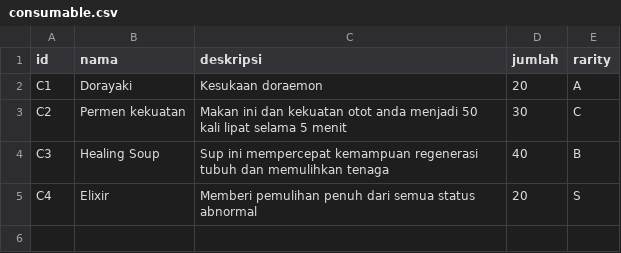
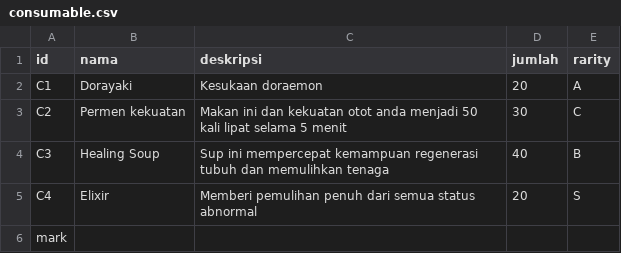
Before and after one commit to fadilfauzani/Tubes-DasPro, a CSV file: saves/2020/consumable.csv, drawn as a sheet; the diff names each change by its address in the sheet, - before the commit and + after, or states it on an @@ line.

```diff
--- a/saves/2020/consumable.csv
+++ b/saves/2020/consumable.csv
+row 6: mark
```
Also changed, not shown: saves/2020/user.csv, 1 other file.
